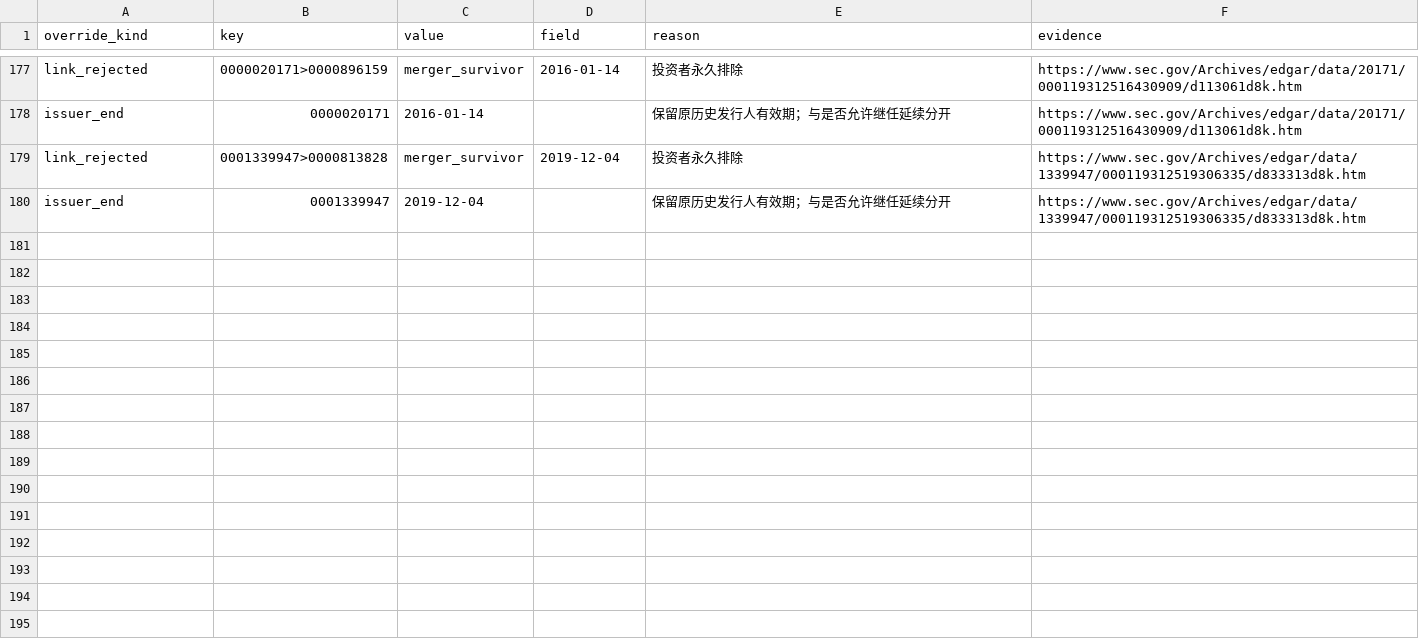
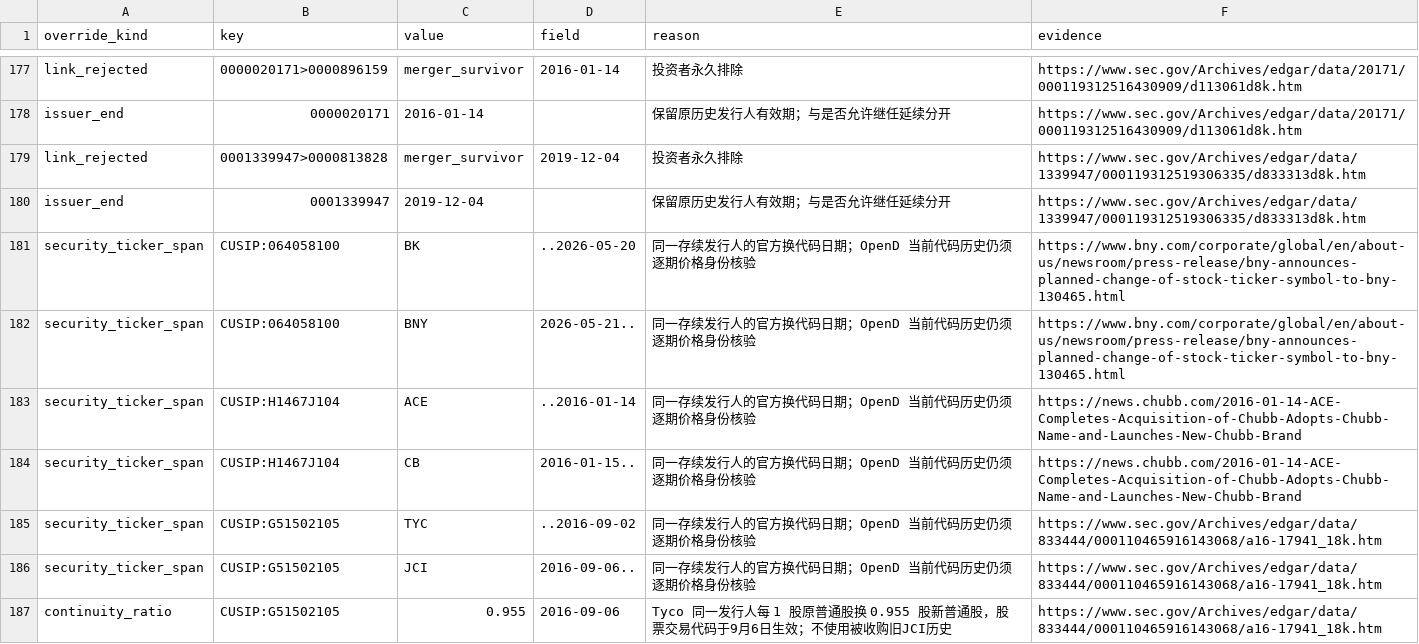
Before and after one commit to EdwinXu108/TrendLead, a CSV file: config/db_overrides_v1.csv, drawn as a sheet; only a part is shown, gaps mark what is left out; the diff names each change by its address in the sheet, - before the commit and + after, or states it on an @@ line.

Commit message:
leadtrend_db: OpenD daily prices and corporate actions for the Top 200 pool

```diff
--- a/config/db_overrides_v1.csv
+++ b/config/db_overrides_v1.csv
+row 181: security_ticker_span | CUSIP:064058100 | BK | ..2026-05-20 | 同一存续发行人的官方换代码日期；OpenD 当前代码历史仍须逐期价格身份核验 | https://www.bny.com/corporate/global/en/about-us/newsroom/press-release/bny-announces-planned-change-of-stock-ticker-symbol-to-bny-130465.html
+row 182: security_ticker_span | CUSIP:064058100 | BNY | 2026-05-21.. | 同一存续发行人的官方换代码日期；OpenD 当前代码历史仍须逐期价格身份核验 | https://www.bny.com/corporate/global/en/about-us/newsroom/press-release/bny-announces-planned-change-of-stock-ticker-symbol-to-bny-130465.html
+row 183: security_ticker_span | CUSIP:H1467J104 | ACE | ..2016-01-14 | 同一存续发行人的官方换代码日期；OpenD 当前代码历史仍须逐期价格身份核验 | https://news.chubb.com/2016-01-14-ACE-Completes-Acquisition-of-Chubb-Adopts-Chubb-Name-and-Launches-New-Chubb-Brand
+row 184: security_ticker_span | CUSIP:H1467J104 | CB | 2016-01-15.. | 同一存续发行人的官方换代码日期；OpenD 当前代码历史仍须逐期价格身份核验 | https://news.chubb.com/2016-01-14-ACE-Completes-Acquisition-of-Chubb-Adopts-Chubb-Name-and-Launches-New-Chubb-Brand
+row 185: security_ticker_span | CUSIP:G51502105 | TYC | ..2016-09-02 | 同一存续发行人的官方换代码日期；OpenD 当前代码历史仍须逐期价格身份核验 | https://www.sec.gov/Archives/edgar/data/833444/000110465916143068/a16-17941_18k.htm
+row 186: security_ticker_span | CUSIP:G51502105 | JCI | 2016-09-06.. | 同一存续发行人的官方换代码日期；OpenD 当前代码历史仍须逐期价格身份核验 | https://www.sec.gov/Archives/edgar/data/833444/000110465916143068/a16-17941_18k.htm
+row 187: continuity_ratio | CUSIP:G51502105 | 0.955 | 2016-09-06 | Tyco 同一发行人每 1 股原普通股换 0.955 股新普通股，股票交易代码于9月6日生效；不使用被收购旧JCI历史 | https://www.sec.gov/Archives/edgar/data/833444/000110465916143068/a16-17941_18k.htm
```
Also changed, not shown: 15 other files.
